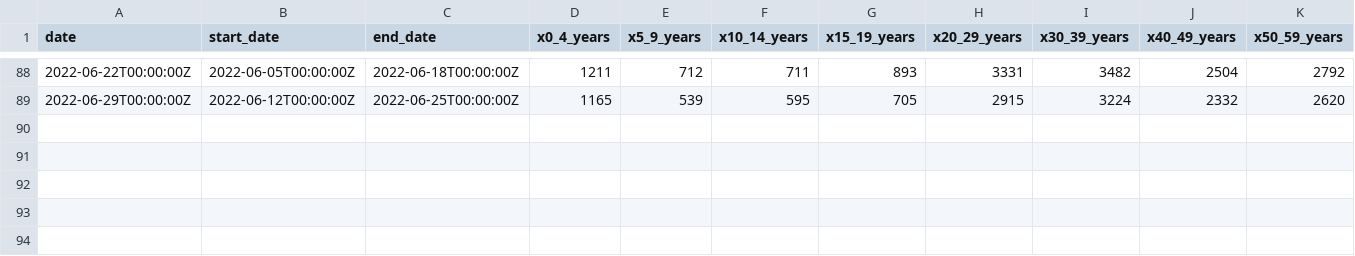
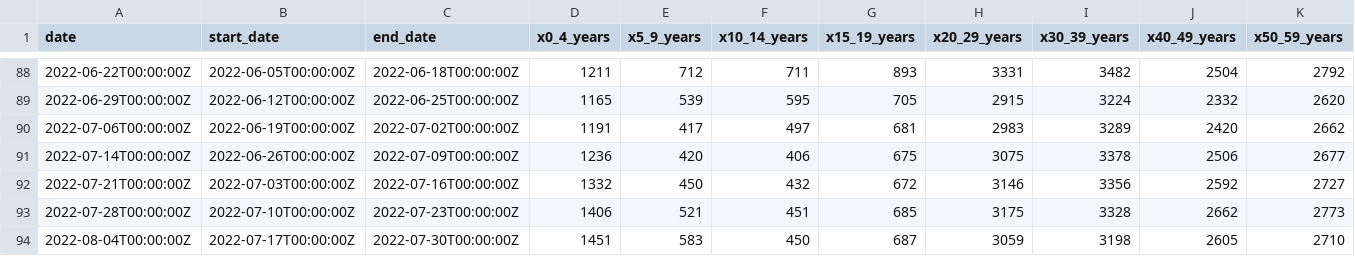
Before and after one commit to sldrydenpeterson/MA-SARSCoV2-Epidemic-Response, a CSV file: mdph_age.csv, drawn as a sheet; only a part is shown, gaps mark what is left out; rows hold the shown columns only; the diff names each change by its address in the sheet, - before the commit and + after, or states it on an @@ line.

```diff
--- a/mdph_age.csv
+++ b/mdph_age.csv
+row 90: 2022-07-06T00:00:00Z | 2022-06-19T00:00:00Z | 2022-07-02T00:00:00Z | 1191 | 417 | 497 | 681 | 2983 | 3289 | 2420 | 2662
+row 91: 2022-07-14T00:00:00Z | 2022-06-26T00:00:00Z | 2022-07-09T00:00:00Z | 1236 | 420 | 406 | 675 | 3075 | 3378 | 2506 | 2677
+row 92: 2022-07-21T00:00:00Z | 2022-07-03T00:00:00Z | 2022-07-16T00:00:00Z | 1332 | 450 | 432 | 672 | 3146 | 3356 | 2592 | 2727
+row 93: 2022-07-28T00:00:00Z | 2022-07-10T00:00:00Z | 2022-07-23T00:00:00Z | 1406 | 521 | 451 | 685 | 3175 | 3328 | 2662 | 2773
+row 94: 2022-08-04T00:00:00Z | 2022-07-17T00:00:00Z | 2022-07-30T00:00:00Z | 1451 | 583 | 450 | 687 | 3059 | 3198 | 2605 | 2710
```
Also changed, not shown: mdph_race.csv, 5 other files.
